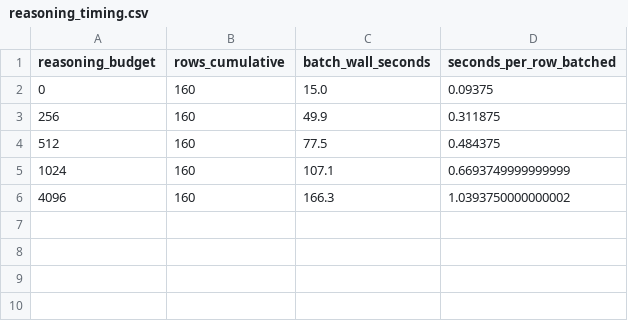
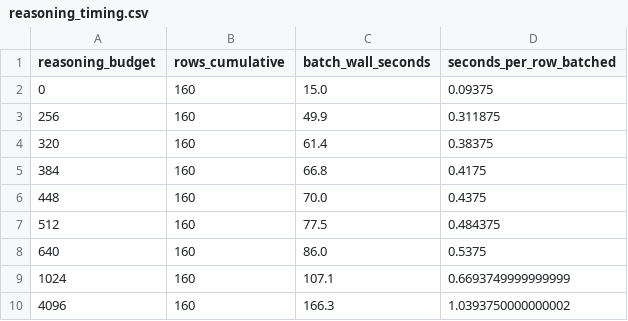
Before and after one commit to cnm13ryan/dci, a CSV file: exploratory/figures/reasoning_compute/data/reasoning_timing.csv, drawn as a sheet.

```diff
--- a/exploratory/figures/reasoning_compute/data/reasoning_timing.csv
+++ b/exploratory/figures/reasoning_compute/data/reasoning_timing.csv
@@ -3,3 +3,7 @@ reasoning_budget,rows_cumulative,batch_wall_seconds,seconds_per_row_batched
 256,160,49.9,0.311875
+320,160,61.4,0.38375
+384,160,66.8,0.4175
+448,160,70.0,0.4375
 512,160,77.5,0.484375
+640,160,86.0,0.5375
 1024,160,107.1,0.6693749999999999
```
Also changed, not shown: exploratory/figures/reasoning_compute/data/reasoning_cells.csv, exploratory/figures/reasoning_compute/data/reasoning_tau_and_delta.csv, 55 other files.
